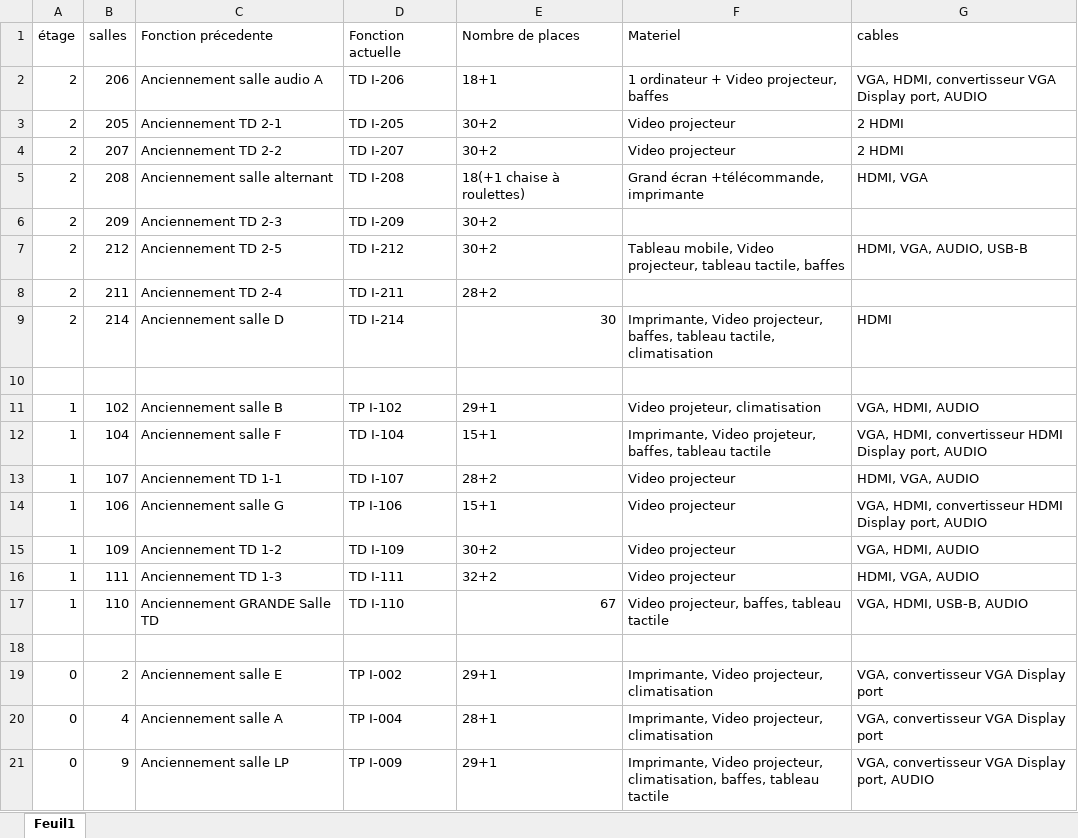
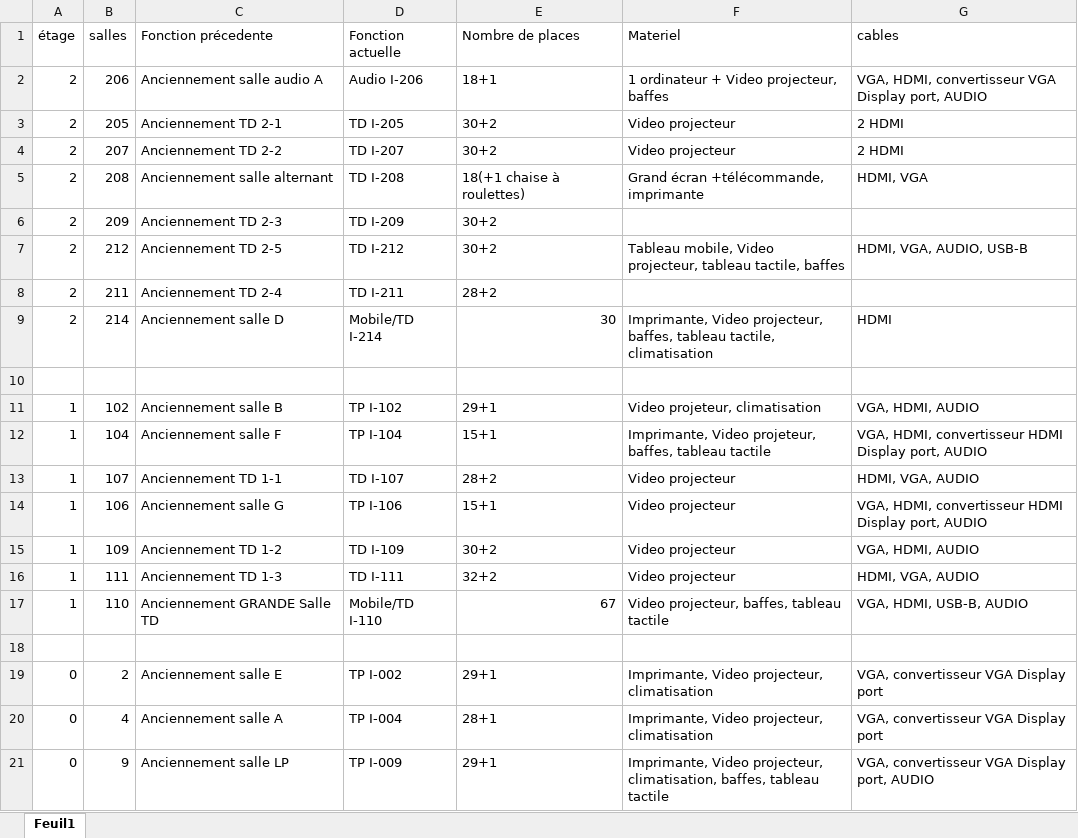
Before and after one commit to MESLIMOHAMEDM22005188/ptut-2-tv-connectees, an Excel workbook: data/ROOM-DETAILS.xlsx, sheet Feuil1, drawn as a sheet; only a part is shown; values as stored, in another font and other column widths than the file's, no borders; the diff names each change by its address in the sheet, - before the commit and + after, or states it on an @@ line.

Commit message:
ajout fonctionalité

```diff
--- a/data/ROOM-DETAILS.xlsx (sheet Feuil1)
+++ b/data/ROOM-DETAILS.xlsx (sheet Feuil1)
-D2 (Fonction actuelle): TD I-206
+D2 (Fonction actuelle): Audio I-206
-D9 (Fonction actuelle): TD I-214
+D9 (Fonction actuelle): Mobile/TD I-214
-D12 (Fonction actuelle): TD I-104
+D12 (Fonction actuelle): TP I-104
-D17 (Fonction actuelle): TD I-110
+D17 (Fonction actuelle): Mobile/TD I-110
```
Also changed, not shown: 14 other files.
